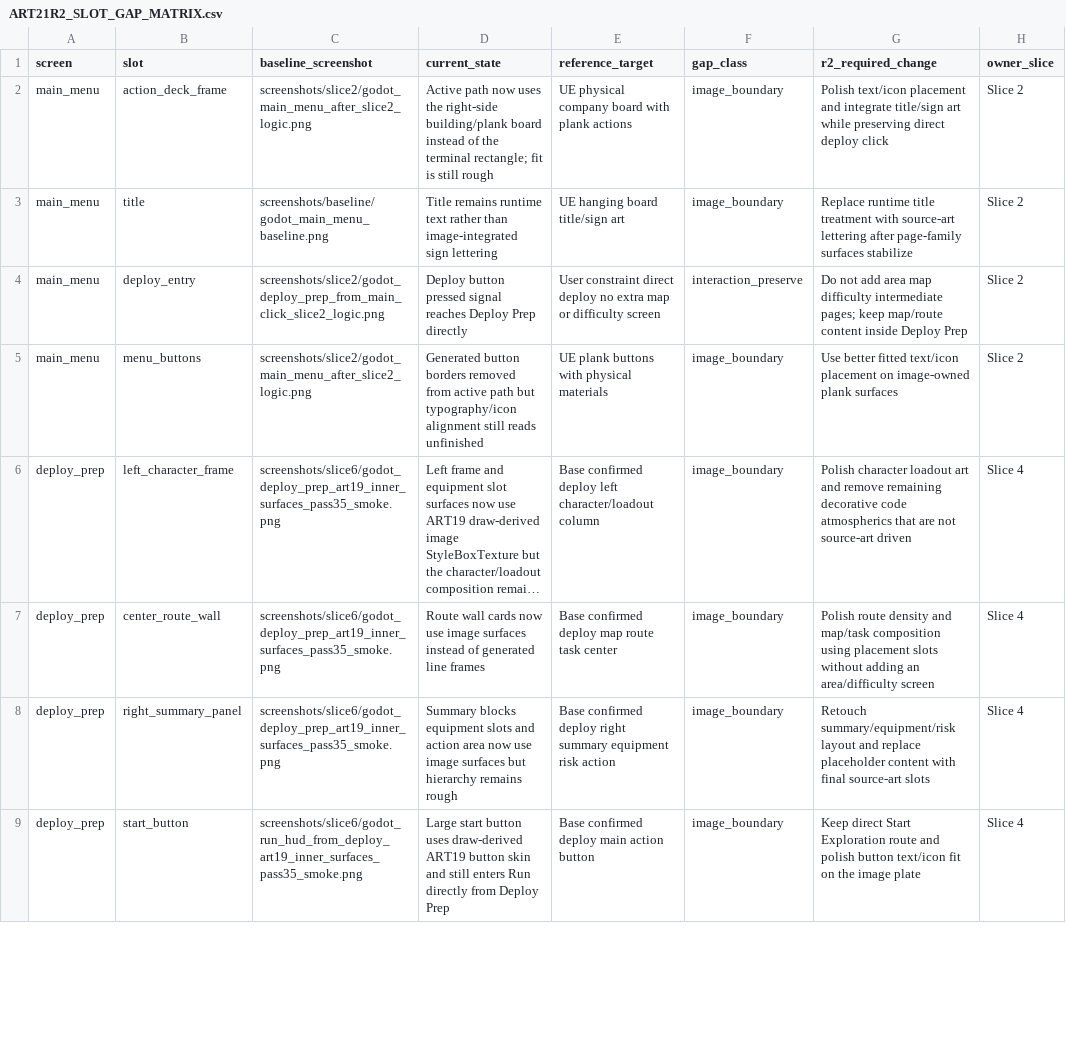
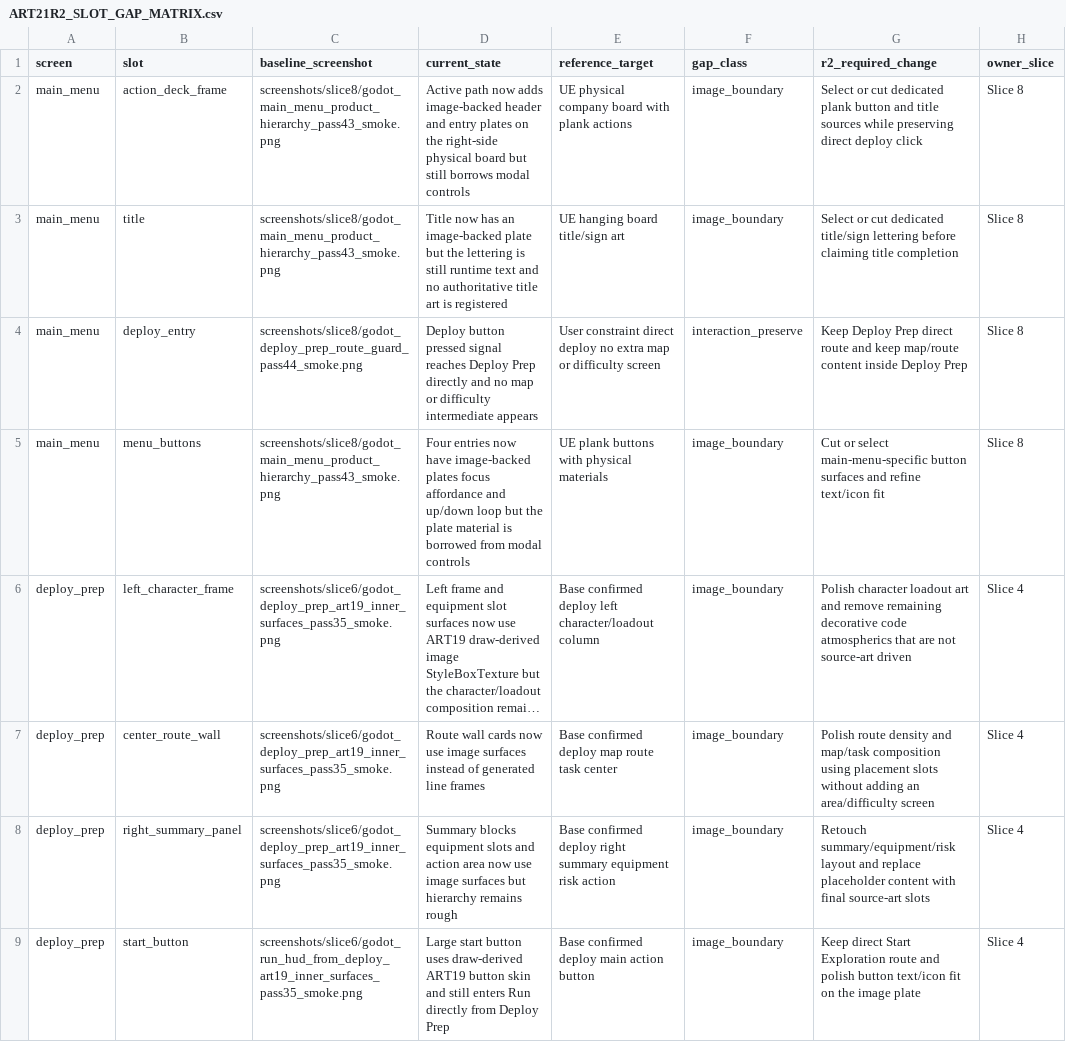
Before and after one commit to yanoutrageous/Game1, a CSV file: docs/art/validation/art21r2/ART21R2_SLOT_GAP_MATRIX.csv, drawn as a sheet; only a part is shown; long unchanged cells end in …; the diff covers the shown part only; the diff names each change by its address in the sheet, - before the commit and + after, or states it on an @@ line.

```diff
--- a/docs/art/validation/art21r2/ART21R2_SLOT_GAP_MATRIX.csv
+++ b/docs/art/validation/art21r2/ART21R2_SLOT_GAP_MATRIX.csv
-C2 (baseline_screenshot): screenshots/slice2/godot_main_menu_after_slice2_logic.png
+C2 (baseline_screenshot): screenshots/slice8/godot_main_menu_product_hierarchy_pass43_smoke.png
-D2 (current_state): …path now uses the right-side building/plank board instead of the terminal rectangle; fit is still rough
+D2 (current_state): …path now adds image-backed header and entry plates on the right-side physical board but still borrows modal controls
-G2 (r2_required_change): Polish text/icon placement and integrate title/sign art while preserving…
+G2 (r2_required_change): Select or cut dedicated plank button and title sources while preserving…
-H2:H5 (owner_slice): Slice 2
+H2:H5 (owner_slice): Slice 8
-C3 (baseline_screenshot): screenshots/baseline/godot_main_menu_baseline.png
+C3 (baseline_screenshot): screenshots/slice8/godot_main_menu_product_hierarchy_pass43_smoke.png
-D3 (current_state): Title remains runtime text rather than image-integrated sign lettering
+D3 (current_state): Title now has an image-backed plate but the lettering is still runtime text and no authoritative title art is registered
-G3 (r2_required_change): Replace runtime title treatment with source-art lettering after page-family surfaces stabilize
+G3 (r2_required_change): Select or cut dedicated title/sign lettering before claiming title completion
-C4 (baseline_screenshot): screenshots/slice2/godot_deploy_prep_from_main_click_slice2_logic.png
+C4 (baseline_screenshot): screenshots/slice8/godot_deploy_prep_route_guard_pass44_smoke.png
-D4 (current_state): …Prep directly
+D4 (current_state): …Prep directly and no map or difficulty intermediate appears
-G4 (r2_required_change): Do not add area map difficulty intermediate pages; keep map/route…
+G4 (r2_required_change): Keep Deploy Prep direct route and keep map/route…
-C5 (baseline_screenshot): screenshots/slice2/godot_main_menu_after_slice2_logic.png
+C5 (baseline_screenshot): screenshots/slice8/godot_main_menu_product_hierarchy_pass43_smoke.png
-D5 (current_state): Generated button borders removed from active path but typography/icon alignment still reads unfinished
+D5 (current_state): Four entries now have image-backed plates focus affordance and up/down loop but the plate material is borrowed from modal controls
-G5 (r2_required_change): Use better fitted text/icon placement on image-owned plank surfaces
+G5 (r2_required_change): Cut or select main-menu-specific button surfaces and refine text/icon fit
```
Also changed, not shown: 1 added row and 15 edited cells elsewhere in this file, Godot/GraytailGodot/data/assets/asset_manifest.csv, docs/art/validation/art21r2/ART21R2_SOURCE_SLOT_CUTTING_MATRIX.csv, 10 other files.
